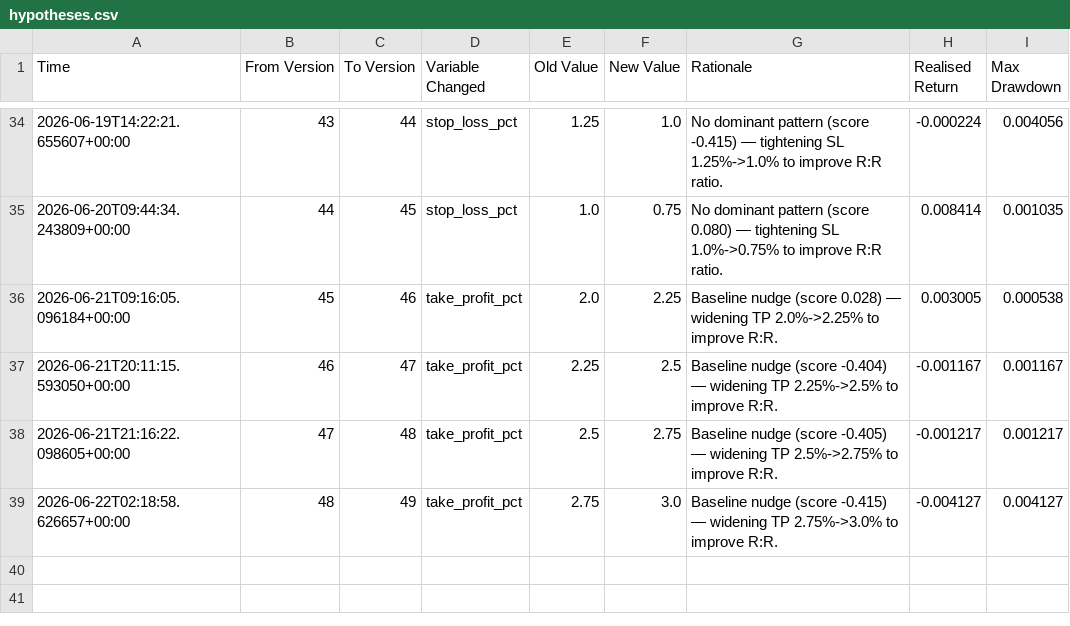
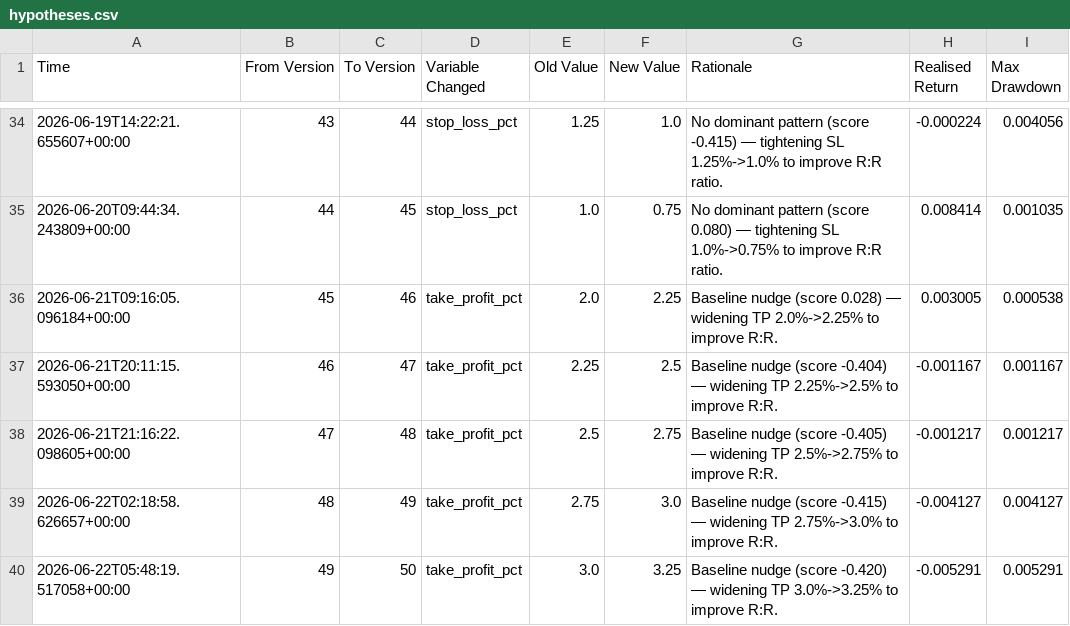
Before and after one commit to jm909/hermes-trading, a CSV file: state/hypotheses.csv, drawn as a sheet; only a part is shown, gaps mark what is left out.

Commit message:
worker: update hypotheses.csv

```diff
--- a/state/hypotheses.csv
+++ b/state/hypotheses.csv
@@ -39 +39,2 @@ Time,From Version,To Version,Variable Changed,Old Value,New Value,Rationale,Real
 2026-06-22T02:18:58.626657+00:00,48,49,take_profit_pct,2.75,3.0,Baseline nudge (score -0.415) — widening TP 2.75%->3.0% to improve R:R.,-0.004127,0.004127
+2026-06-22T05:48:19.517058+00:00,49,50,take_profit_pct,3.0,3.25,Baseline nudge (score -0.420) — widening TP 3.0%->3.25% to improve R:R.,-0.005291,0.005291
```
